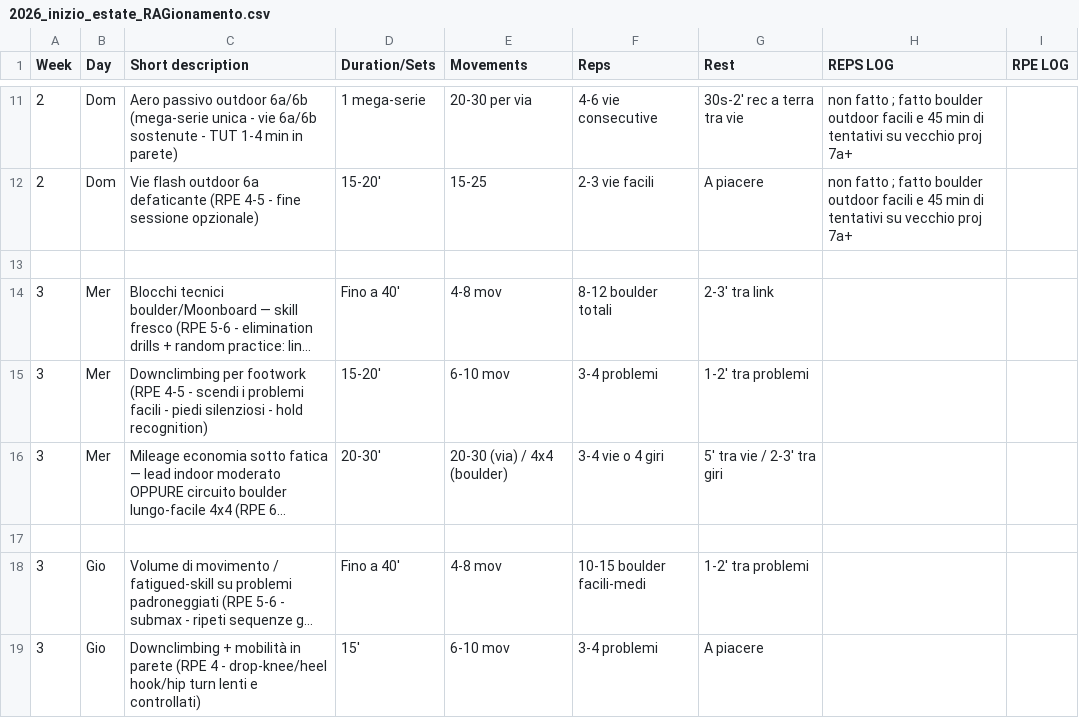
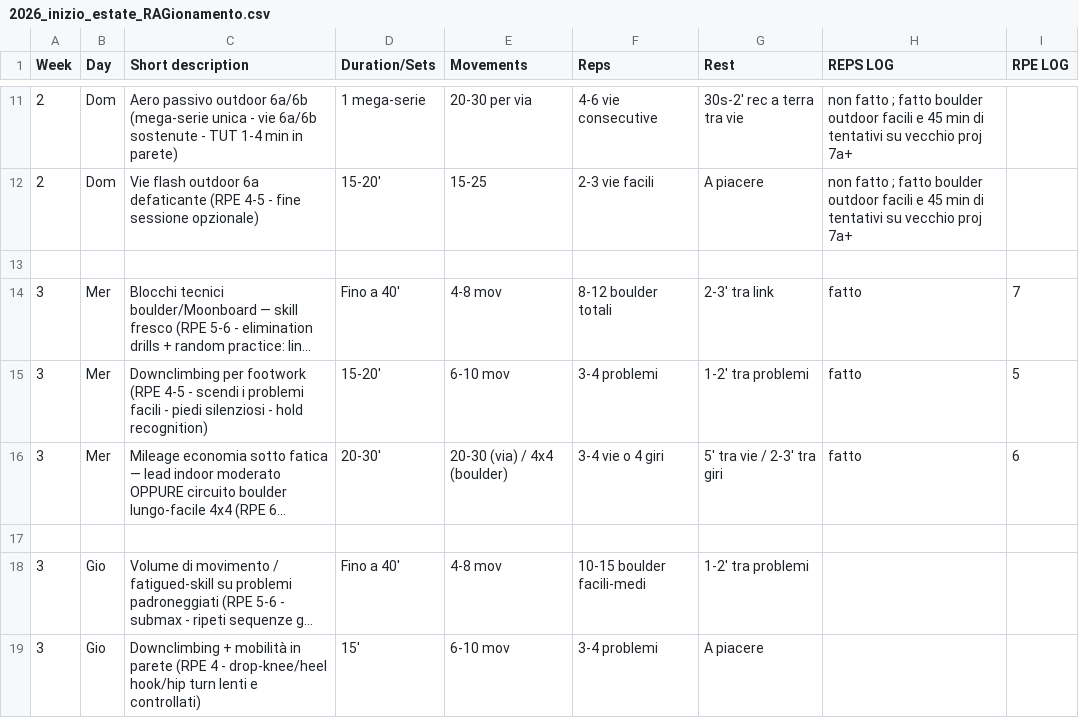
Before and after one commit to billyLumberjack/climbing_training, a CSV file: climbing/current/2026_inizio_estate_RAGionamento.csv, drawn as a sheet; only a part is shown, gaps mark what is left out; long unchanged cells end in …; the diff names each change by its address in the sheet, - before the commit and + after, or states it on an @@ line.

Commit message:
Sync session logs from Google Sheets
Co-Authored-By: Climbing Training Sync <sync@training.local>

```diff
--- a/climbing/current/2026_inizio_estate_RAGionamento.csv
+++ b/climbing/current/2026_inizio_estate_RAGionamento.csv
-H14:H16 (REPS LOG): (empty)
+H14:H16 (REPS LOG): fatto
-I14 (RPE LOG): (empty)
+I14 (RPE LOG): 7
-I15 (RPE LOG): (empty)
+I15 (RPE LOG): 5
-I16 (RPE LOG): (empty)
+I16 (RPE LOG): 6
```
